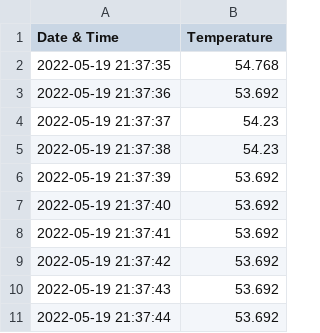
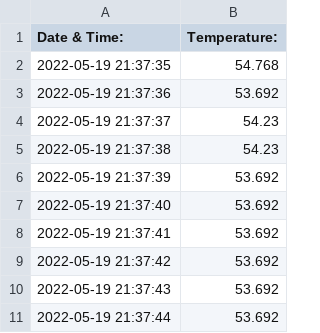
Before and after one commit to arnavgadade14/Temperature-Of-Your-CPU-Using-Raspberry-Pi, a CSV file: Temperature Of Your CPU/temp-cpu.csv, drawn as a sheet.

Commit message:
Update temp-cpu.csv

```diff
--- a/Temperature Of Your CPU/temp-cpu.csv
+++ b/Temperature Of Your CPU/temp-cpu.csv
@@ -1,2 +1,2 @@
-Date & Time, Temperature
+Date & Time:, Temperature:
 2022-05-19 21:37:35, 54.768
```
